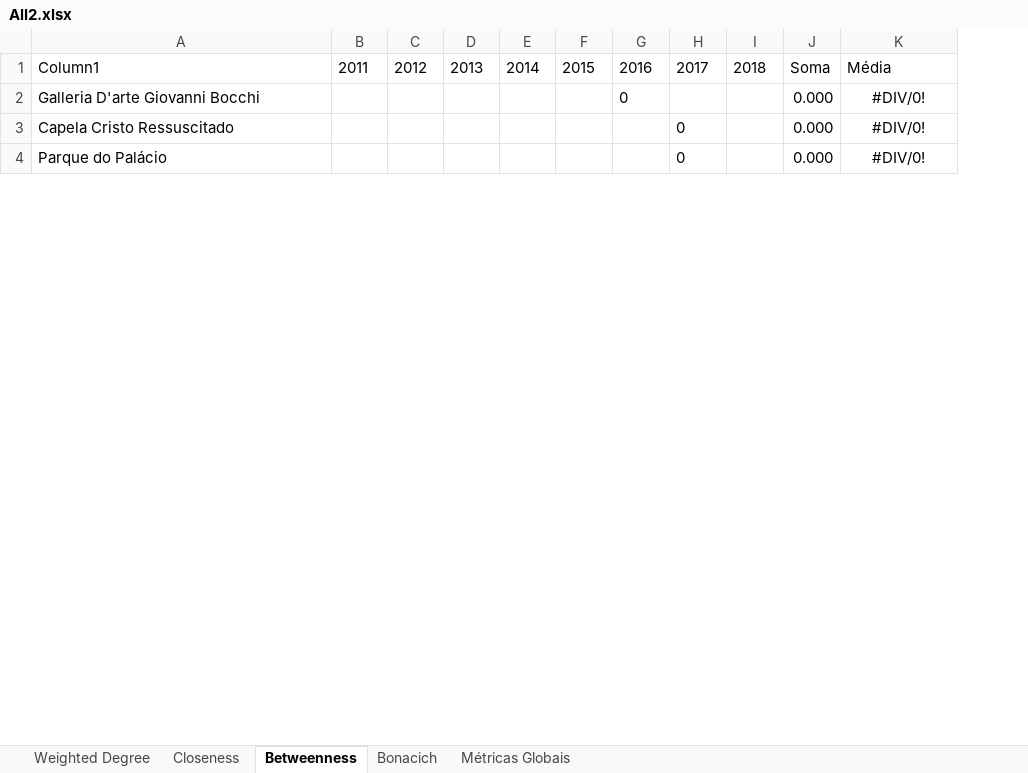
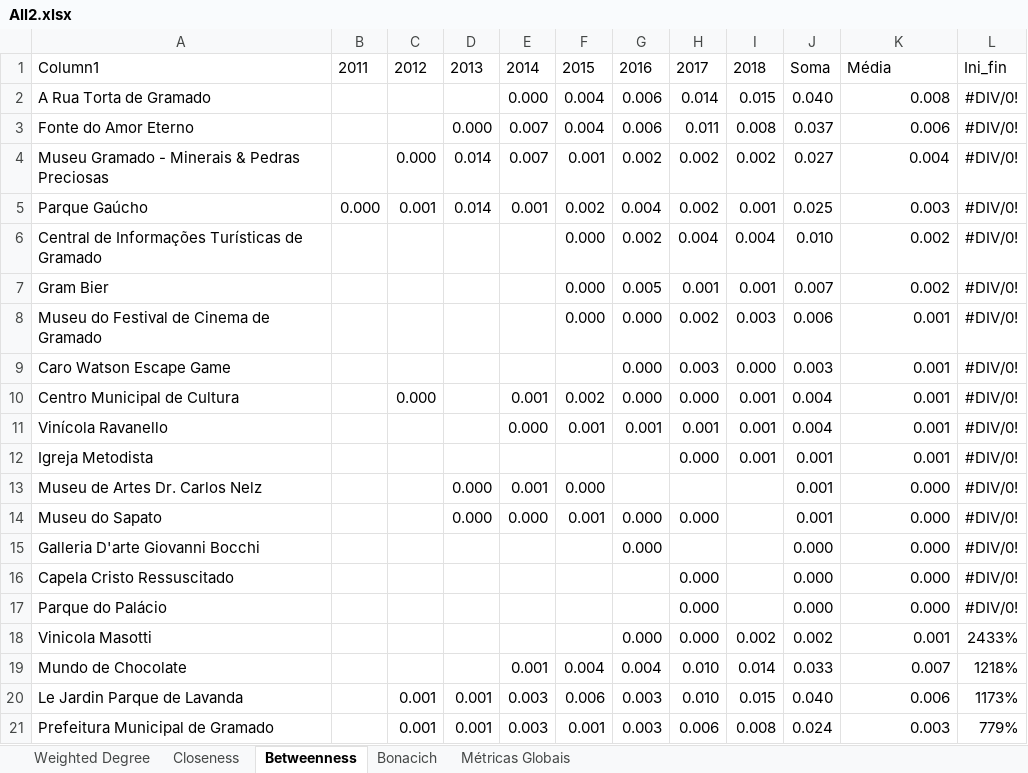
Before and after one commit to boofoomoo/redes, an Excel workbook: Results/All2.xlsx, sheet Betweenness, drawn as a sheet; only a part is shown; values as stored, in another font and other column widths than the file's, no borders; table styles not drawn; addresses are those after the commit; the diff covers the shown part only; the diff names each change by its address in the sheet, - before the commit and + after, or states it on an @@ line.

```diff
--- a/Results/All2.xlsx (sheet Betweenness)
+++ b/Results/All2.xlsx (sheet Betweenness)
+column L, row 1: Ini_fin; rows 15-17: all #DIV/0!
+row 2: A Rua Torta de Gramado |  |  |  | 0.000 | 0.004 | 0.006 | 0.014 | 0.015 | 0.040 | 0.008 | #DIV/0!
+row 3: Fonte do Amor Eterno |  |  | 0.000 | 0.007 | 0.004 | 0.006 | 0.011 | 0.008 | 0.037 | 0.006 | #DIV/0!
+row 4: Museu Gramado - Minerais & Pedras Preciosas |  | 0.000 | 0.014 | 0.007 | 0.001 | 0.002 | 0.002 | 0.002 | 0.027 | 0.004 | #DIV/0!
+row 5: Parque Gaúcho | 0.000 | 0.001 | 0.014 | 0.001 | 0.002 | 0.004 | 0.002 | 0.001 | 0.025 | 0.003 | #DIV/0!
+row 6: Central de Informações Turísticas de Gramado |  |  |  |  | 0.000 | 0.002 | 0.004 | 0.004 | 0.010 | 0.002 | #DIV/0!
+row 7: Gram Bier |  |  |  |  | 0.000 | 0.005 | 0.001 | 0.001 | 0.007 | 0.002 | #DIV/0!
+row 8: Museu do Festival de Cinema de Gramado |  |  |  |  | 0.000 | 0.000 | 0.002 | 0.003 | 0.006 | 0.001 | #DIV/0!
+row 9: Caro Watson Escape Game |  |  |  |  |  | 0.000 | 0.003 | 0.000 | 0.003 | 0.001 | #DIV/0!
+row 10: Centro Municipal de Cultura |  | 0.000 |  | 0.001 | 0.002 | 0.000 | 0.000 | 0.001 | 0.004 | 0.001 | #DIV/0!
+row 11: Vinícola Ravanello |  |  |  | 0.000 | 0.001 | 0.001 | 0.001 | 0.001 | 0.004 | 0.001 | #DIV/0!
+row 12: Igreja Metodista |  |  |  |  |  |  | 0.000 | 0.001 | 0.001 | 0.001 | #DIV/0!
+row 13: Museu de Artes Dr. Carlos Nelz |  |  | 0.000 | 0.001 | 0.000 |  |  |  | 0.001 | 0.000 | #DIV/0!
+row 14: Museu do Sapato |  |  | 0.000 | 0.000 | 0.001 | 0.000 | 0.000 |  | 0.001 | 0.000 | #DIV/0!
-G15: 0
+G15: 0.000
-K15:K17: #DIV/0!
+K15:K17: 0.000
-K15:K17 alignment: center
+K15:K17 alignment: right
-H16:H17: 0
+H16:H17: 0.000
@@ row 51 moved to row 18: Vinicola Masotti @@
@@ row 20 moved to row 19: Mundo de Chocolate @@
@@ row 23 moved to row 20: Le Jardin Parque de Lavanda @@
@@ row 31 moved to row 21: Prefeitura Municipal de Gramado @@
```
Also changed, not shown: 2 added rows, 15 removed rows, 31 moved rows and 1 edited cell elsewhere in this sheet, sheet Closeness, sheet Weighted Degree, formulas that keep their value, 3 other files.
